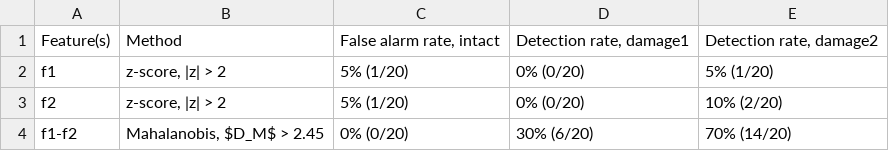
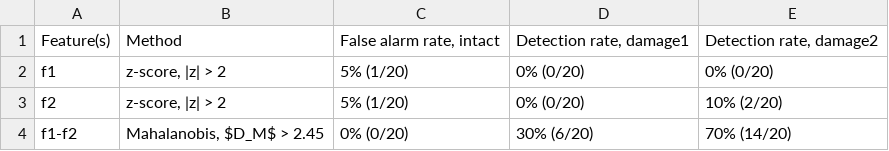
Before and after one commit to 25adiaz-apps/phd-civil-ualberta, a CSV file: sensing-techniques/project-phase2/ProjectPhase2_Group6/results/C3_comparison_frequencies.csv, drawn as a sheet.

```diff
--- a/sensing-techniques/project-phase2/ProjectPhase2_Group6/results/C3_comparison_frequencies.csv
+++ b/sensing-techniques/project-phase2/ProjectPhase2_Group6/results/C3_comparison_frequencies.csv
@@ -1,3 +1,3 @@
 Feature(s),Method,"False alarm rate, intact","Detection rate, damage1","Detection rate, damage2"
-f1,"z-score, |z| > 2",5% (1/20),0% (0/20),5% (1/20)
+f1,"z-score, |z| > 2",5% (1/20),0% (0/20),0% (0/20)
 f2,"z-score, |z| > 2",5% (1/20),0% (0/20),10% (2/20)
```
Also changed, not shown: sensing-techniques/project-phase2/ProjectPhase2_Group6/results/C3_comparison_MAC.csv, sensing-techniques/project-phase2/ProjectPhase2_Group6/results/D2_best_features_vs_combinations.csv, 8 other files.
